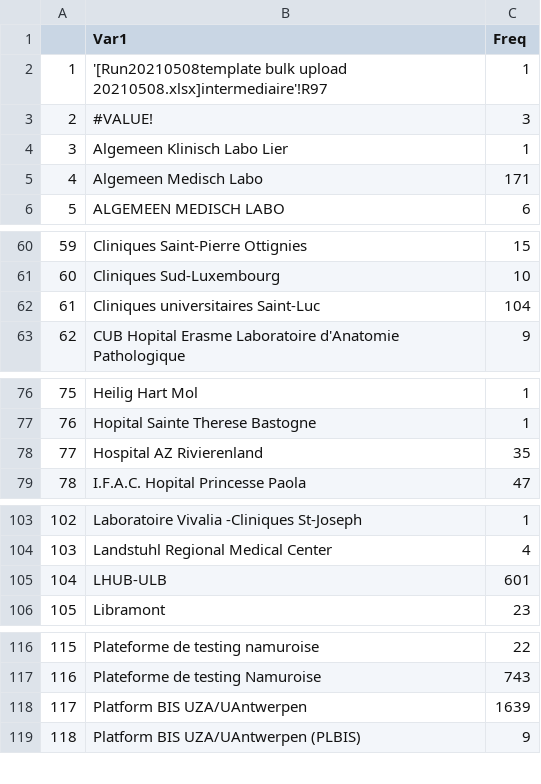
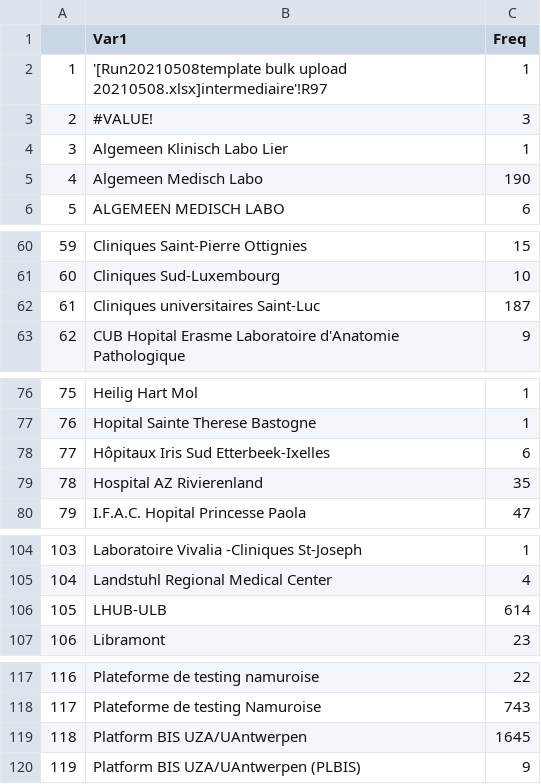
Before and after one commit to tomwenseleers/LineageExplorer, a CSV file: data/GISAID/belgium/counts_originating_labs.csv, drawn as a sheet; only a part is shown, gaps mark what is left out; addresses are those after the commit; the diff names each change by its address in the sheet, - before the commit and + after, or states it on an @@ line.

```diff
--- a/data/GISAID/belgium/counts_originating_labs.csv
+++ b/data/GISAID/belgium/counts_originating_labs.csv
-C5 (Freq): 171
+C5 (Freq): 190
-C62 (Freq): 104
+C62 (Freq): 187
+row 78: 77 | Hôpitaux Iris Sud Etterbeek-Ixelles | 6
@@ column A renumbered from row 79 down @@
-C106 (Freq): 601
+C106 (Freq): 614
-C119 (Freq): 1639
+C119 (Freq): 1645
```
Also changed, not shown: data/GISAID/belgium/counts_submitting_labs.csv, data/GISAID/belgium/unique_labs.csv, 22 other files.
